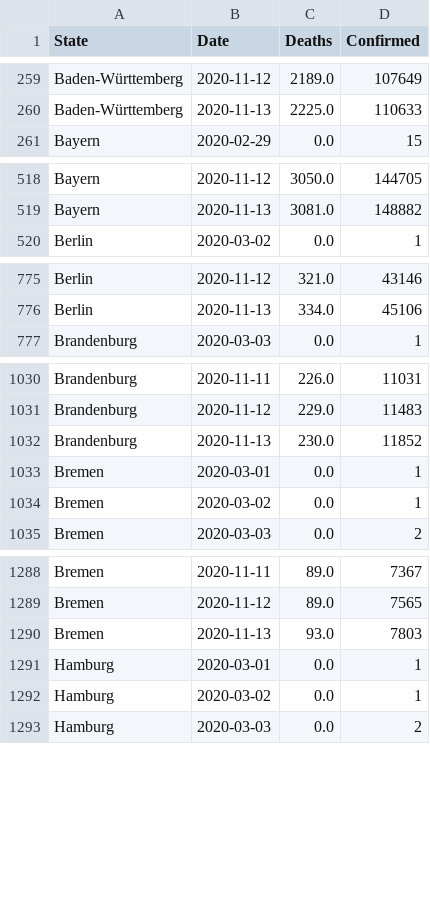
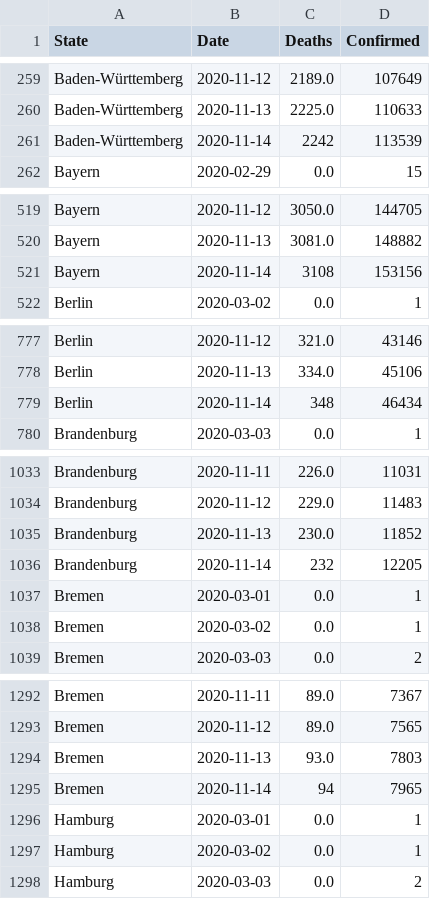
Before and after one commit to Milanowicz/COVID-19-RKI, a CSV file: csv/rki_data.csv, drawn as a sheet; only a part is shown, gaps mark what is left out; the diff covers the shown part only.

Commit message:
Update data.

```diff
--- a/csv/rki_data.csv
+++ b/csv/rki_data.csv
@@ -260,2 +260,3 @@ Baden-Württemberg,2020-11-12,2189.0,107649
 Baden-Württemberg,2020-11-13,2225.0,110633
+Baden-Württemberg,2020-11-14,2242,113539
 Bayern,2020-02-29,0.0,15
@@ -519,2 +520,3 @@ Bayern,2020-11-12,3050.0,144705
 Bayern,2020-11-13,3081.0,148882
+Bayern,2020-11-14,3108,153156
 Berlin,2020-03-02,0.0,1
@@ -776,2 +778,3 @@ Berlin,2020-11-12,321.0,43146
 Berlin,2020-11-13,334.0,45106
+Berlin,2020-11-14,348,46434
 Brandenburg,2020-03-03,0.0,1
@@ -1032,2 +1035,3 @@ Brandenburg,2020-11-12,229.0,11483
 Brandenburg,2020-11-13,230.0,11852
+Brandenburg,2020-11-14,232,12205
 Bremen,2020-03-01,0.0,1
@@ -1290,2 +1294,3 @@ Bremen,2020-11-12,89.0,7565
 Bremen,2020-11-13,93.0,7803
+Bremen,2020-11-14,94,7965
 Hamburg,2020-03-01,0.0,1
```
Also changed, not shown: 11 added rows elsewhere in this file, 1 other file.
